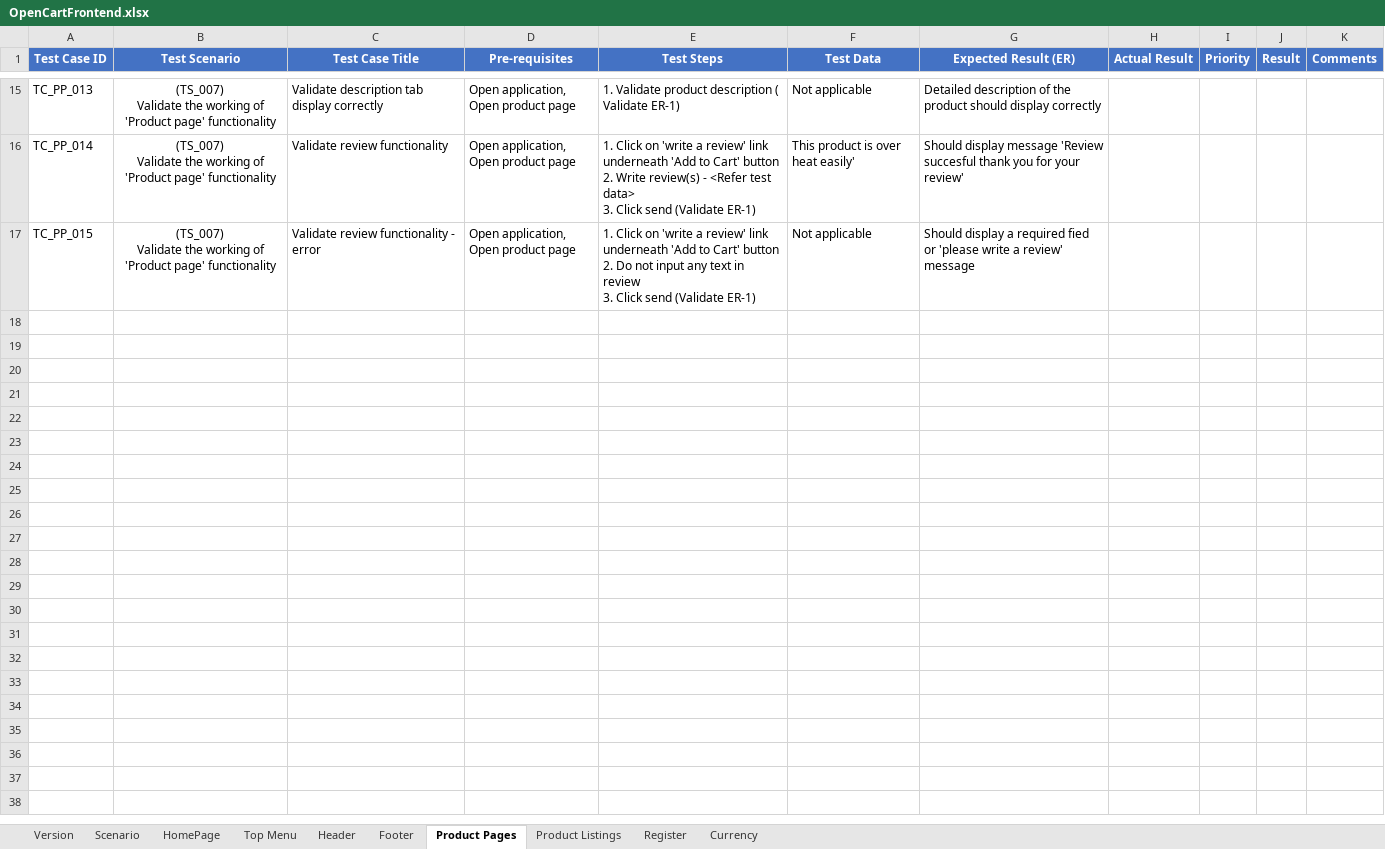
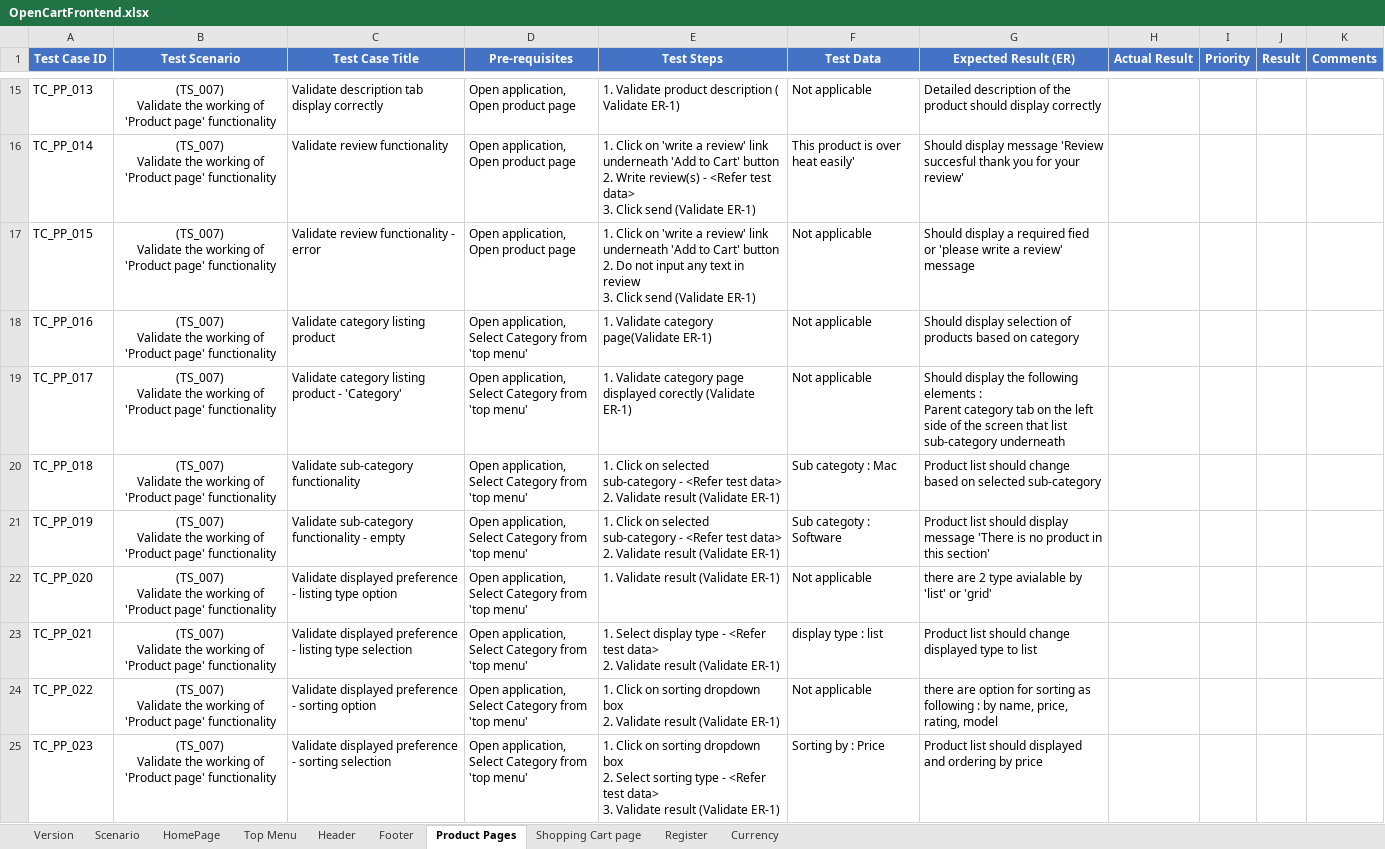
Before and after one commit to PawinThamruangthong/TestingSomething, an Excel workbook: manual test/Open cert/OpenCartFrontend.xlsx, sheet Product Pages, drawn as a sheet; only a part is shown, gaps mark what is left out; values as stored, in another font and other column widths than the file's, no borders; ↵ is a line break in a cell; the diff covers the shown part only; the diff names each change by its address in the sheet, - before the commit and + after, or states it on an @@ line.

Commit message:
Working on shopping cart page

```diff
--- a/manual test/Open cert/OpenCartFrontend.xlsx (sheet Product Pages)
+++ b/manual test/Open cert/OpenCartFrontend.xlsx (sheet Product Pages)
-sheet tab: Product Listings
+sheet tab: Shopping Cart page
+row 18: TC_PP_016 | (TS_007) ↵ Validate the working of 'Product page' functionality | Validate category listing product | Open application, ↵ Select Category from 'top menu' | 1. Validate category page(Validate ER-1) | Not applicable | Should display selection of products based on category
+row 19: TC_PP_017 | (TS_007) ↵ Validate the working of 'Product page' functionality | Validate category listing product - 'Category' | Open application, ↵ Select Category from 'top menu' | 1. Validate category page displayed corectly (Validate ER-1) | Not applicable | Should display the following elements : ↵ Parent category tab on the left side of the screen that list sub-category underneath
+row 20: TC_PP_018 | (TS_007) ↵ Validate the working of 'Product page' functionality | Validate sub-category functionality | Open application, ↵ Select Category from 'top menu' | 1. Click on selected sub-category - <Refer test data> ↵ 2. Validate result (Validate ER-1) | Sub categoty : Mac | Product list should change based on selected sub-category
+row 21: TC_PP_019 | (TS_007) ↵ Validate the working of 'Product page' functionality | Validate sub-category functionality - empty | Open application, ↵ Select Category from 'top menu' | 1. Click on selected sub-category - <Refer test data> ↵ 2. Validate result (Validate ER-1) | Sub categoty : Software | Product list should display message 'There is no product in this section'
+row 22: TC_PP_020 | (TS_007) ↵ Validate the working of 'Product page' functionality | Validate displayed preference - listing type option | Open application, ↵ Select Category from 'top menu' | 1. Validate result (Validate ER-1) | Not applicable | there are 2 type avialable by 'list' or 'grid'
+row 23: TC_PP_021 | (TS_007) ↵ Validate the working of 'Product page' functionality | Validate displayed preference - listing type selection | Open application, ↵ Select Category from 'top menu' | 1. Select display type - <Refer test data> ↵ 2. Validate result (Validate ER-1) | display type : list | Product list should change displayed type to list
+row 24: TC_PP_022 | (TS_007) ↵ Validate the working of 'Product page' functionality | Validate displayed preference - sorting option | Open application, ↵ Select Category from 'top menu' | 1. Click on sorting dropdown box ↵ 2. Validate result (Validate ER-1) | Not applicable | there are option for sorting as following : by name, price, rating, model
+row 25: TC_PP_023 | (TS_007) ↵ Validate the working of 'Product page' functionality | Validate displayed preference - sorting selection | Open application, ↵ Select Category from 'top menu' | 1. Click on sorting dropdown box ↵ 2. Select sorting type - <Refer test data> ↵ 3. Validate result (Validate ER-1) | Sorting by : Price | Product list should displayed and ordering by price
```
Also changed, not shown: 7 added rows, 2 edited cells and merged cells elsewhere in this sheet, sheet Scenario, sheet HomePage, sheet Top Menu, sheet Footer, sheet Header.
